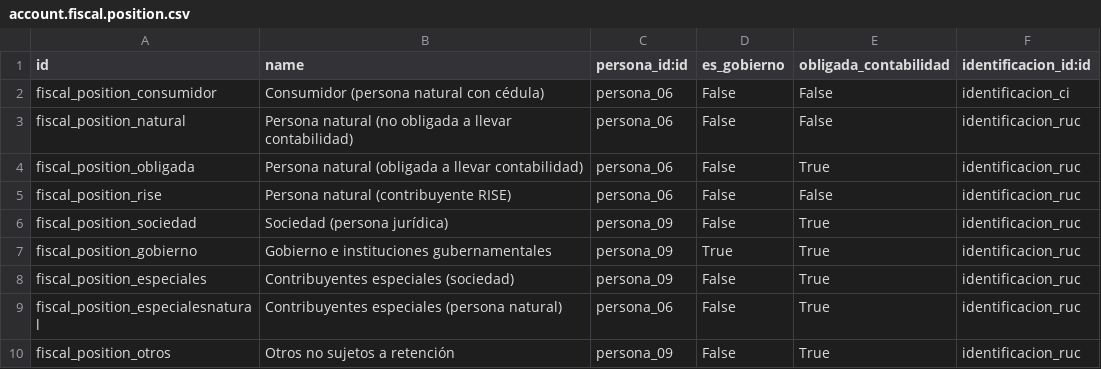
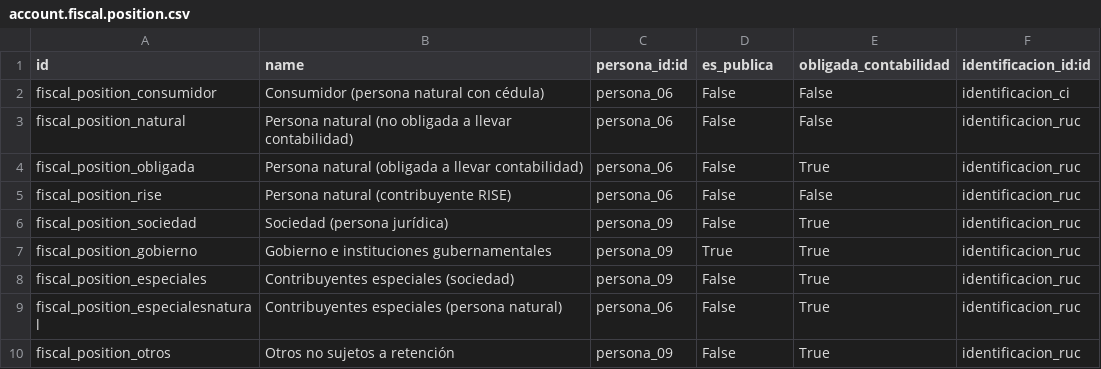
Before and after one commit to OCA/l10n-ecuador, a CSV file: l10n_ec_sri_ats/data/account/account.fiscal.position.csv, drawn as a sheet.

```diff
--- a/l10n_ec_sri_ats/data/account/account.fiscal.position.csv
+++ b/l10n_ec_sri_ats/data/account/account.fiscal.position.csv
@@ -1,2 +1,2 @@
-"id","name","persona_id:id","es_gobierno","obligada_contabilidad","identificacion_id:id"
+"id","name","persona_id:id","es_publica","obligada_contabilidad","identificacion_id:id"
 "fiscal_position_consumidor","Consumidor (persona natural con cédula)","persona_06","False","False","identificacion_ci"
```
Also changed, not shown: 5 other files.
